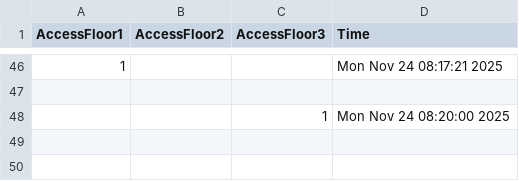
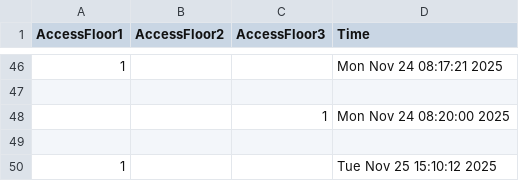
Before and after one commit to PeterVBG/SecuritySystem, a CSV file: FloorAccessHistory.csv, drawn as a sheet; only a part is shown, gaps mark what is left out; the diff names each change by its address in the sheet, - before the commit and + after, or states it on an @@ line.

```diff
--- a/FloorAccessHistory.csv
+++ b/FloorAccessHistory.csv
+row 49: (empty)
+row 50: 1 |  |  | Tue Nov 25 15:10:12 2025
```
Also changed, not shown: User.csv, 2 other files.
